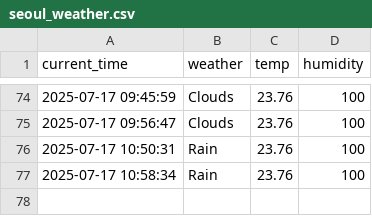
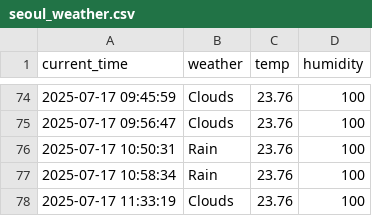
Before and after one commit to qasdszczcsq/seoul_weather_5_m, a CSV file: seoul_weather.csv, drawn as a sheet; only a part is shown, gaps mark what is left out.

```diff
--- a/seoul_weather.csv
+++ b/seoul_weather.csv
@@ -77 +77,2 @@ current_time,weather,temp,humidity
 2025-07-17 10:58:34,Rain,23.76,100
+2025-07-17 11:33:19,Clouds,23.76,100
```
